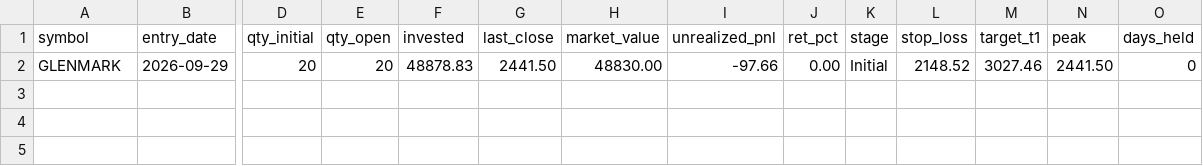
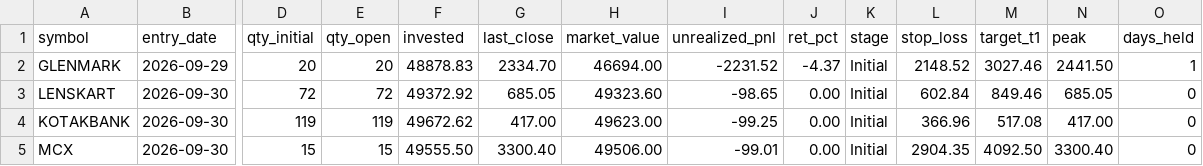
Before and after one commit to Divyang2411/ICHIMOKU-PAPER-TRADING, a CSV file: paper/positions.csv, drawn as a sheet; only a part is shown, gaps mark what is left out; rows hold the shown columns only; the diff names each change by its address in the sheet, - before the commit and + after, or states it on an @@ line.

```diff
--- a/paper/positions.csv
+++ b/paper/positions.csv
-G2 (last_close): 2441.50
+G2 (last_close): 2334.70
-H2 (market_value): 48830.00
+H2 (market_value): 46694.00
-I2 (unrealized_pnl): -97.66
+I2 (unrealized_pnl): -2231.52
-J2 (ret_pct): 0.00
+J2 (ret_pct): -4.37
-O2 (days_held): 0
+O2 (days_held): 1
+row 3: LENSKART | 2026-09-30 | 72 | 72 | 49372.92 | 685.05 | 49323.60 | -98.65 | 0.00 | Initial | 602.84 | 849.46 | 685.05 | 0
+row 4: KOTAKBANK | 2026-09-30 | 119 | 119 | 49672.62 | 417.00 | 49623.00 | -99.25 | 0.00 | Initial | 366.96 | 517.08 | 417.00 | 0
+row 5: MCX | 2026-09-30 | 15 | 15 | 49555.50 | 3300.40 | 49506.00 | -99.01 | 0.00 | Initial | 2904.35 | 4092.50 | 3300.40 | 0
```
Also changed, not shown: paper/scan_latest.csv, paper/trades.csv, 5 other files.
